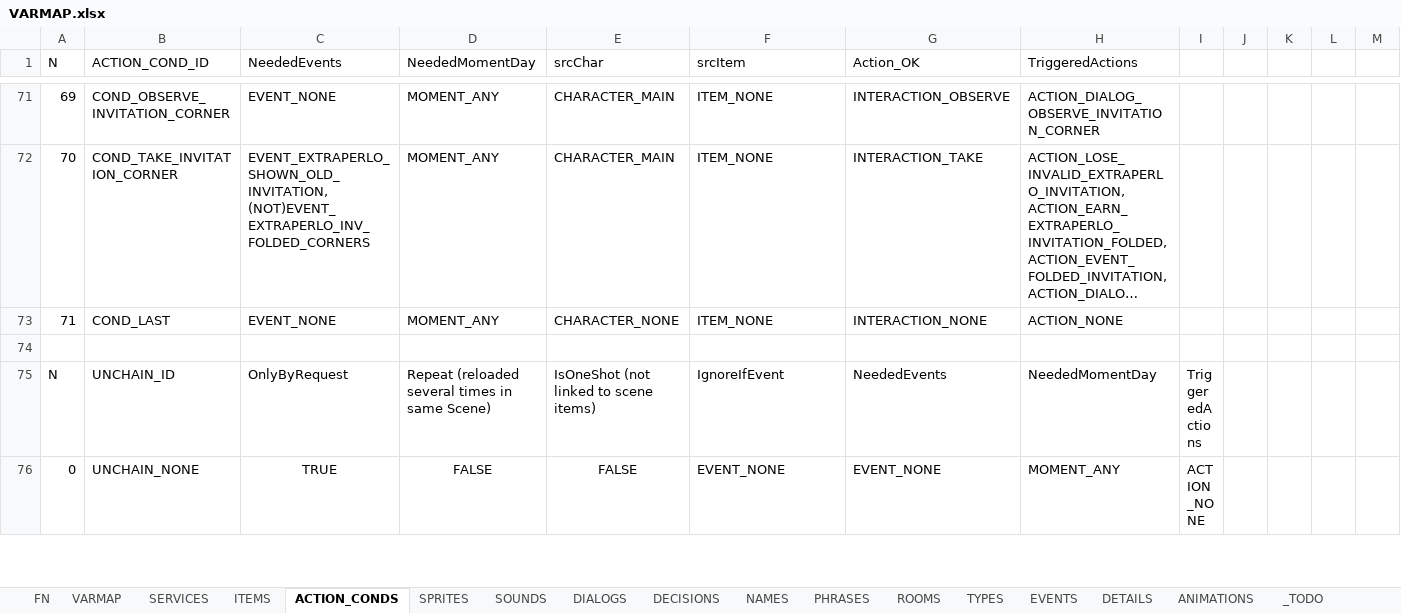
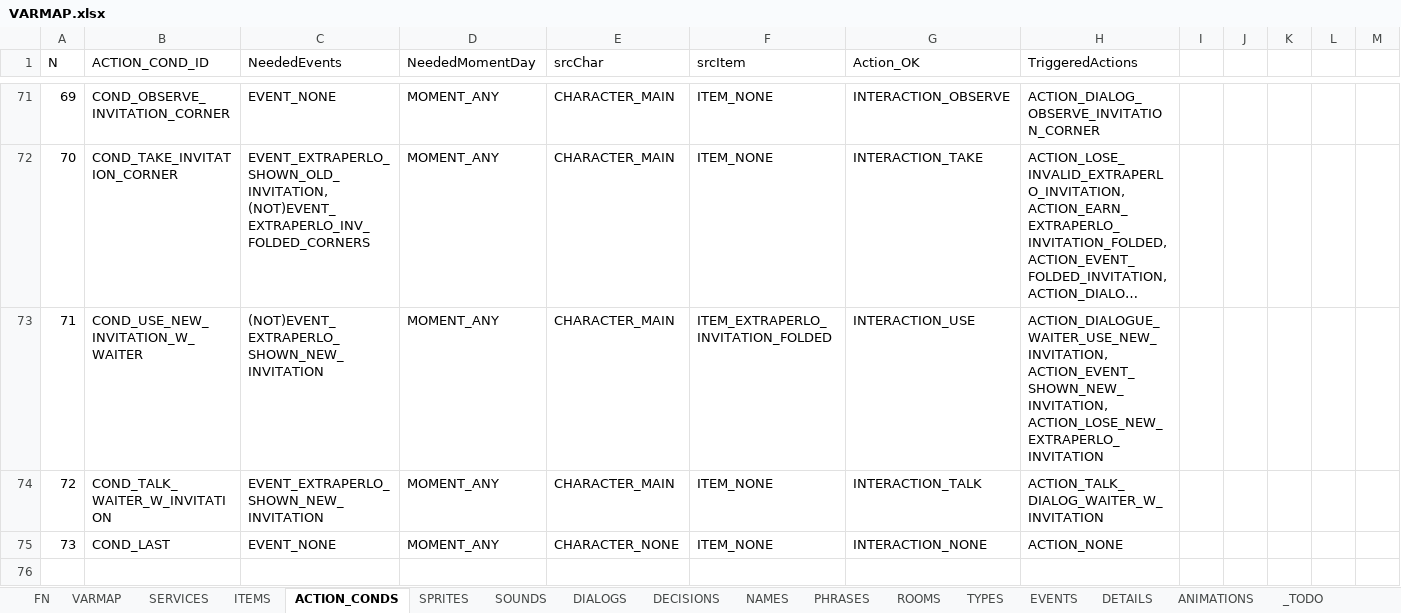
Before and after one commit to ivor4/Goblins3_AnotherQuest, an Excel workbook: VARMAP_Generator/VARMAP.xlsx, sheet ACTION_CONDS, drawn as a sheet; only a part is shown, gaps mark what is left out; the shorter side is filled out with more unchanged rows; long unchanged cells end in …; values as stored, in another font and other column widths than the file's, no borders; charts and pictures and table styles not drawn; addresses are those after the commit; rows hold the shown columns only; the diff covers the shown part only; the diff names each change by its address in the sheet, - before the commit and + after, or states it on an @@ line.

Commit message:
More dialogues with Waiter

```diff
--- a/VARMAP_Generator/VARMAP.xlsx (sheet ACTION_CONDS)
+++ b/VARMAP_Generator/VARMAP.xlsx (sheet ACTION_CONDS)
+row 73: 71 | COND_USE_NEW_INVITATION_W_WAITER | (NOT)EVENT_EXTRAPERLO_SHOWN_NEW_INVITATION | MOMENT_ANY | CHARACTER_MAIN | ITEM_EXTRAPERLO_INVITATION_FOLDED | INTERACTION_USE | ACTION_DIALOGUE_WAITER_USE_NEW_INVITATION, ACTION_EVENT_SHOWN_NEW_INVITATION, ACTION_LOSE_NEW_EXTRAPERLO_INVITATION
+row 74: 72 | COND_TALK_WAITER_W_INVITATION | EVENT_EXTRAPERLO_SHOWN_NEW_INVITATION | MOMENT_ANY | CHARACTER_MAIN | ITEM_NONE | INTERACTION_TALK | ACTION_TALK_DIALOG_WAITER_W_INVITATION
@@ column A (N) renumbered from row 75 down @@
```
Also changed, not shown: 3 added rows elsewhere in this sheet, sheet PHRASES, sheet DIALOGS, sheet SOUNDS, sheet FN, sheet ITEMS, 30 other files.
